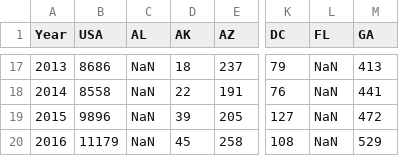
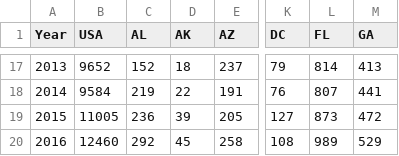
Before and after one commit to hjs5560/GunLaws, a CSV file: Number of homicides with guns (1998-2016, ICPSR).csv, drawn as a sheet; only a part is shown, gaps mark what is left out; the diff covers the shown part only; the diff names each change by its address in the sheet, - before the commit and + after, or states it on an @@ line.

```diff
--- a/Number of homicides with guns (1998-2016, ICPSR).csv
+++ b/Number of homicides with guns (1998-2016, ICPSR).csv
-B17 (USA): 8686
+B17 (USA): 9652
-C17 (AL): NaN
+C17 (AL): 152
-L17 (FL): NaN
+L17 (FL): 814
-B18 (USA): 8558
+B18 (USA): 9584
-C18 (AL): NaN
+C18 (AL): 219
-L18 (FL): NaN
+L18 (FL): 807
-B19 (USA): 9896
+B19 (USA): 11005
-C19 (AL): NaN
+C19 (AL): 236
-L19 (FL): NaN
+L19 (FL): 873
-B20 (USA): 11179
+B20 (USA): 12460
-C20 (AL): NaN
+C20 (AL): 292
-L20 (FL): NaN
+L20 (FL): 989
```
Also changed, not shown: 32 edited cells elsewhere in this file, Number of aggravated assaults with guns (1999-2018, FBI).csv.
